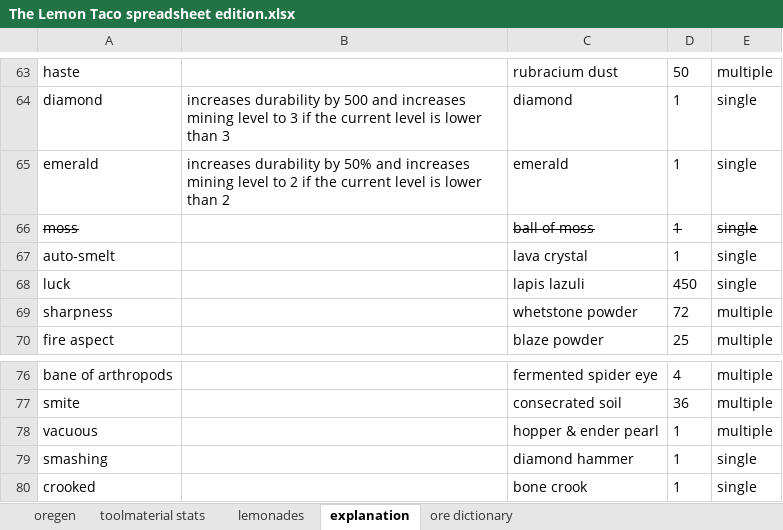
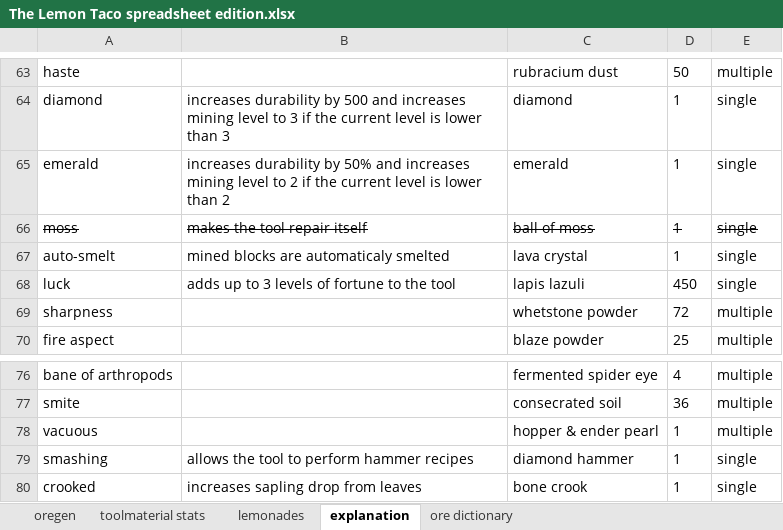
Before and after one commit to RCXcrafter/The-Lemon-Taco, an Excel workbook: The Lemon Taco spreadsheet edition.xlsx, sheet explanation, drawn as a sheet; only a part is shown, gaps mark what is left out; values as stored, in another font and other column widths than the file's, no borders; the diff names each change by its address in the sheet, - before the commit and + after, or states it on an @@ line.

```diff
--- a/The Lemon Taco spreadsheet edition.xlsx (sheet explanation)
+++ b/The Lemon Taco spreadsheet edition.xlsx (sheet explanation)
-B66: (empty)
+B66: makes the tool repair itself
-B67: (empty)
+B67: mined blocks are automaticaly smelted
-B68: (empty)
+B68: adds up to 3 levels of fortune to the tool
-B79: (empty)
+B79: allows the tool to perform hammer recipes
-B80: (empty)
+B80: increases sapling drop from leaves
```
Also changed, not shown: sheet oregen, sheet toolmaterial stats, formulas that keep their value, 17 other files.
